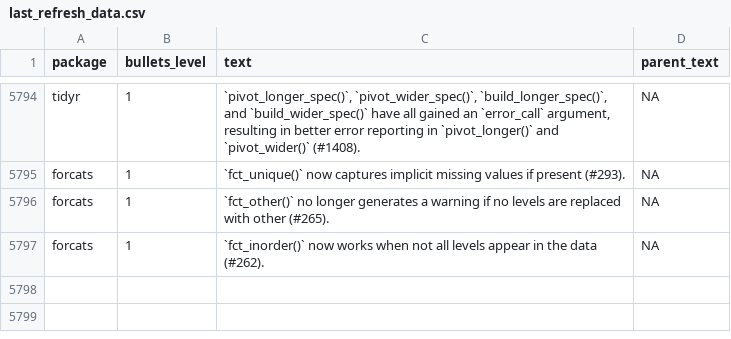
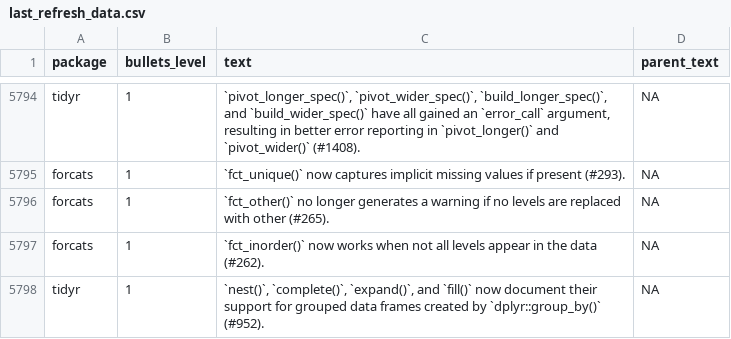
Before and after one commit to wurli/tidyverse-dev-bot, a CSV file: last_refresh_data.csv, drawn as a sheet; only a part is shown, gaps mark what is left out.

```diff
--- a/last_refresh_data.csv
+++ b/last_refresh_data.csv
@@ -6140 +6140,2 @@ forcats,1,`fct_other()` no longer generates a warning if no levels are replaced
 forcats,1,`fct_inorder()` now works when not all levels appear in the data (#262).,NA
+tidyr,1,"`nest()`, `complete()`, `expand()`, and `fill()` now document their support for grouped data frames created by `dplyr::group_by()` (#952).",NA
```
Also changed, not shown: 3 other files.
